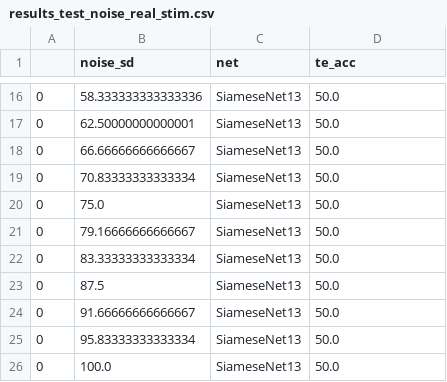
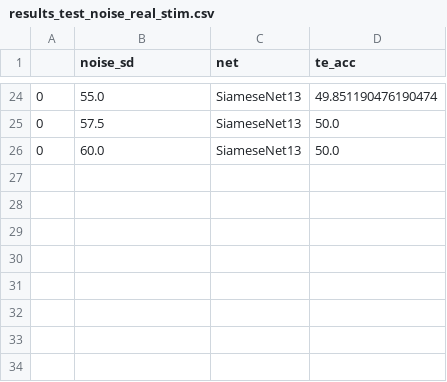
Before and after one commit to crossley/andrea_networks, a CSV file: code/results_test_noise_real_stim.csv, drawn as a sheet; only a part is shown, gaps mark what is left out; the diff covers the shown part only.

```diff
--- a/code/results_test_noise_real_stim.csv
+++ b/code/results_test_noise_real_stim.csv
@@ -16,11 +24,3 @@
-0,58.333333333333336,SiameseNet13,50.0
-0,62.50000000000001,SiameseNet13,50.0
-0,66.66666666666667,SiameseNet13,50.0
-0,70.83333333333334,SiameseNet13,50.0
-0,75.0,SiameseNet13,50.0
-0,79.16666666666667,SiameseNet13,50.0
-0,83.33333333333334,SiameseNet13,50.0
-0,87.5,SiameseNet13,50.0
-0,91.66666666666667,SiameseNet13,50.0
-0,95.83333333333334,SiameseNet13,50.0
-0,100.0,SiameseNet13,50.0
+0,55.0,SiameseNet13,49.851190476190474
+0,57.5,SiameseNet13,50.0
+0,60.0,SiameseNet13,50.0
```
Also changed, not shown: 8 added rows and 23 edited cells elsewhere in this file, code/results_train_SiameseNet13_real_stim.csv, 12 other files.
